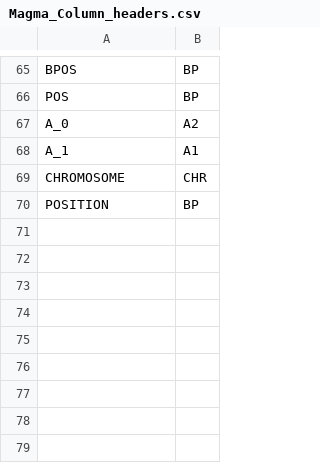
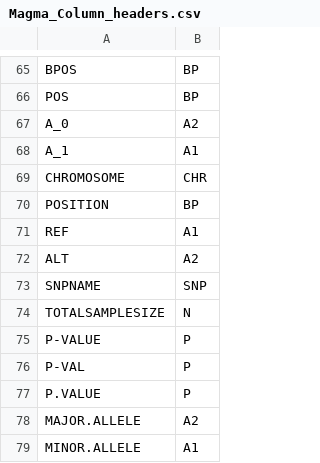
Before and after one commit to neurogenomics/MAGMA_Celltyping, a CSV file: Magma_Column_headers.csv, drawn as a sheet; only a part is shown, gaps mark what is left out.

```diff
--- a/Magma_Column_headers.csv
+++ b/Magma_Column_headers.csv
@@ -70 +70,10 @@ CHROMOSOME,CHR
 POSITION,BP
+REF,A1
+ALT,A2
+SNPNAME,SNP
+TOTALSAMPLESIZE,N
+P-VALUE,P
+P-VAL,P
+P.VALUE,P
+MAJOR.ALLELE,A2
+MINOR.ALLELE,A1
```
Also changed, not shown: 12 other files.
